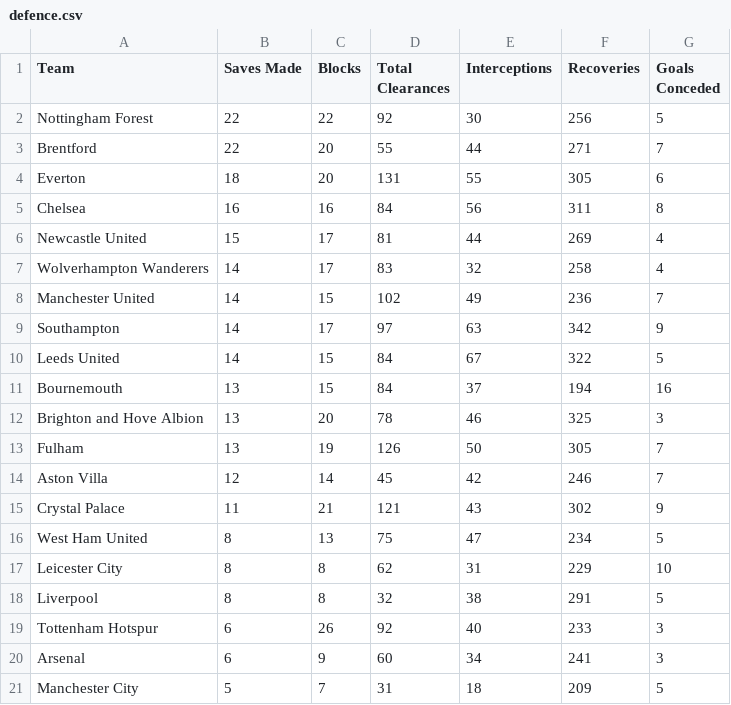
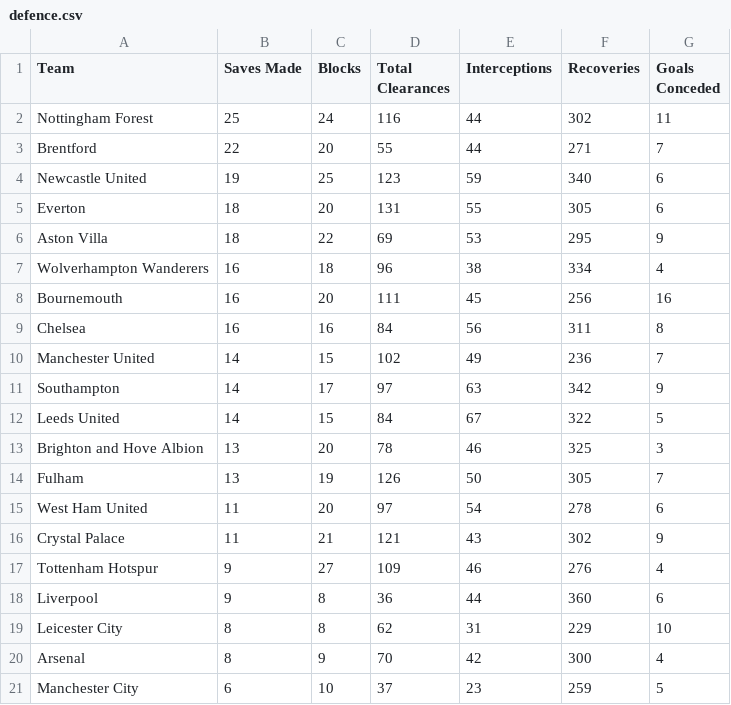
Before and after one commit to charles-adedotun/krysp-scraper, a CSV file: epl/scraped-data/defence.csv, drawn as a sheet.

```diff
--- a/epl/scraped-data/defence.csv
+++ b/epl/scraped-data/defence.csv
@@ -1,8 +1,10 @@
  Team,Saves Made,Blocks,Total Clearances,Interceptions,Recoveries,Goals Conceded
- Nottingham Forest ,22,22,92,30,256,5
+ Nottingham Forest ,25,24,116,44,302,11
   Brentford ,22,20,55,44,271,7
+  Newcastle United ,19,25,123,59,340,6
   Everton ,18,20,131,55,305,6
+  Aston Villa ,18,22,69,53,295,9
+  Wolverhampton Wanderers ,16,18,96,38,334,4
+  Bournemouth ,16,20,111,45,256,16
   Chelsea ,16,16,84,56,311,8
-  Newcastle United ,15,17,81,44,269,4
-  Wolverhampton Wanderers ,14,17,83,32,258,4
   Manchester United ,14,15,102,49,236,7
@@ -10,12 +12,10 @@
   Leeds United ,14,15,84,67,322,5
-  Bournemouth ,13,15,84,37,194,16
   Brighton and Hove Albion ,13,20,78,46,325,3
   Fulham ,13,19,126,50,305,7
-  Aston Villa ,12,14,45,42,246,7
+  West Ham United ,11,20,97,54,278,6
   Crystal Palace ,11,21,121,43,302,9
-  West Ham United ,8,13,75,47,234,5
+  Tottenham Hotspur ,9,27,109,46,276,4
+  Liverpool ,9,8,36,44,360,6
   Leicester City ,8,8,62,31,229,10
-  Liverpool ,8,8,32,38,291,5
-  Tottenham Hotspur ,6,26,92,40,233,3
-  Arsenal ,6,9,60,34,241,3
-  Manchester City ,5,7,31,18,209,5
+  Arsenal ,8,9,70,42,300,4
+  Manchester City ,6,10,37,23,259,5
```
Also changed, not shown: epl/scraped-data/attacking.csv, epl/scraped-data/discipline.csv, 6 other files.
